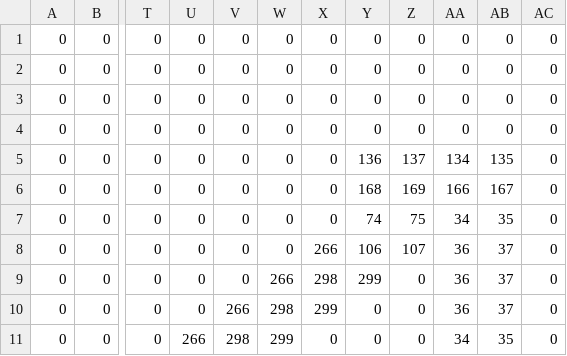
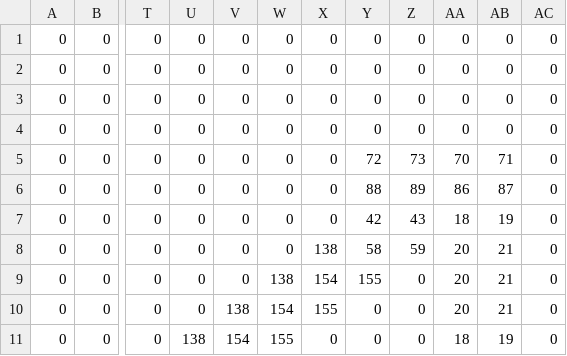
Before and after one commit to sojastar/dr_mode7, a CSV file: data/track.csv, drawn as a sheet; only a part is shown, gaps mark what is left out; the diff covers the shown part only; the diff names each change by its address in the sheet, - before the commit and + after, or states it on an @@ line.

Commit message:
Now draws the field of view tiles from rasterisation data.

```diff
--- a/data/track.csv
+++ b/data/track.csv
-Y5: 136
+Y5: 72
-Z5: 137
+Z5: 73
-AA5: 134
+AA5: 70
-AB5: 135
+AB5: 71
-Y6: 168
+Y6: 88
-Z6: 169
+Z6: 89
-AA6: 166
+AA6: 86
-AB6: 167
+AB6: 87
-Y7: 74
+Y7: 42
-Z7: 75
+Z7: 43
-AA7: 34
+AA7: 18
-AB7: 35
+AB7: 19
-X8: 266
+X8: 138
-Y8: 106
+Y8: 58
-Z8: 107
+Z8: 59
-AA8:AA10: 36
+AA8:AA10: 20
-AB8:AB10: 37
+AB8:AB10: 21
-W9: 266
+W9: 138
-X9: 298
+X9: 154
-Y9: 299
+Y9: 155
-V10: 266
+V10: 138
-W10: 298
+W10: 154
-X10: 299
+X10: 155
-U11: 266
+U11: 138
-V11: 298
+V11: 154
-W11: 299
+W11: 155
-AA11: 34
+AA11: 18
-AB11: 35
+AB11: 19
```
Also changed, not shown: 107 edited cells elsewhere in this file, 4 other files.
